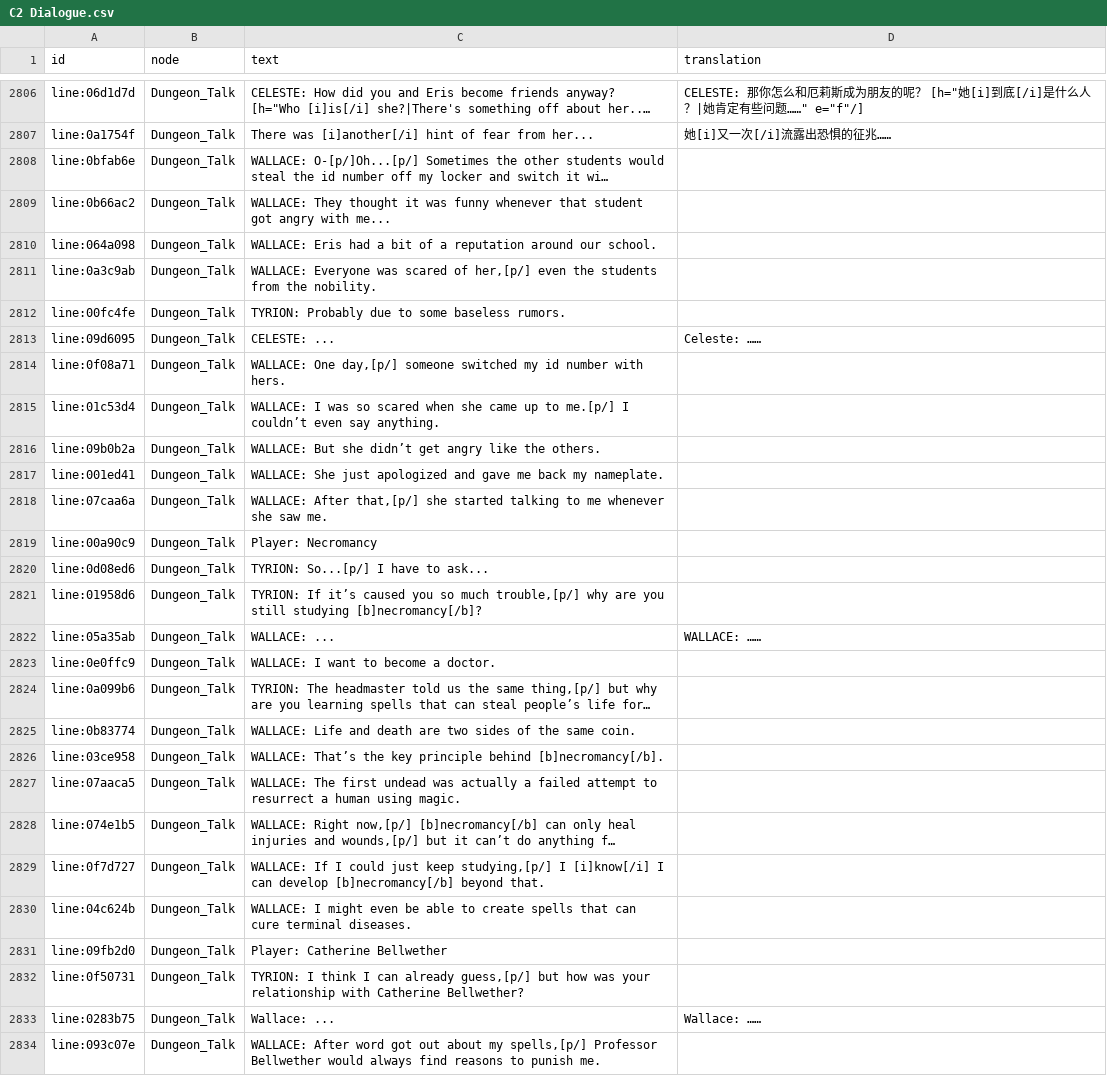
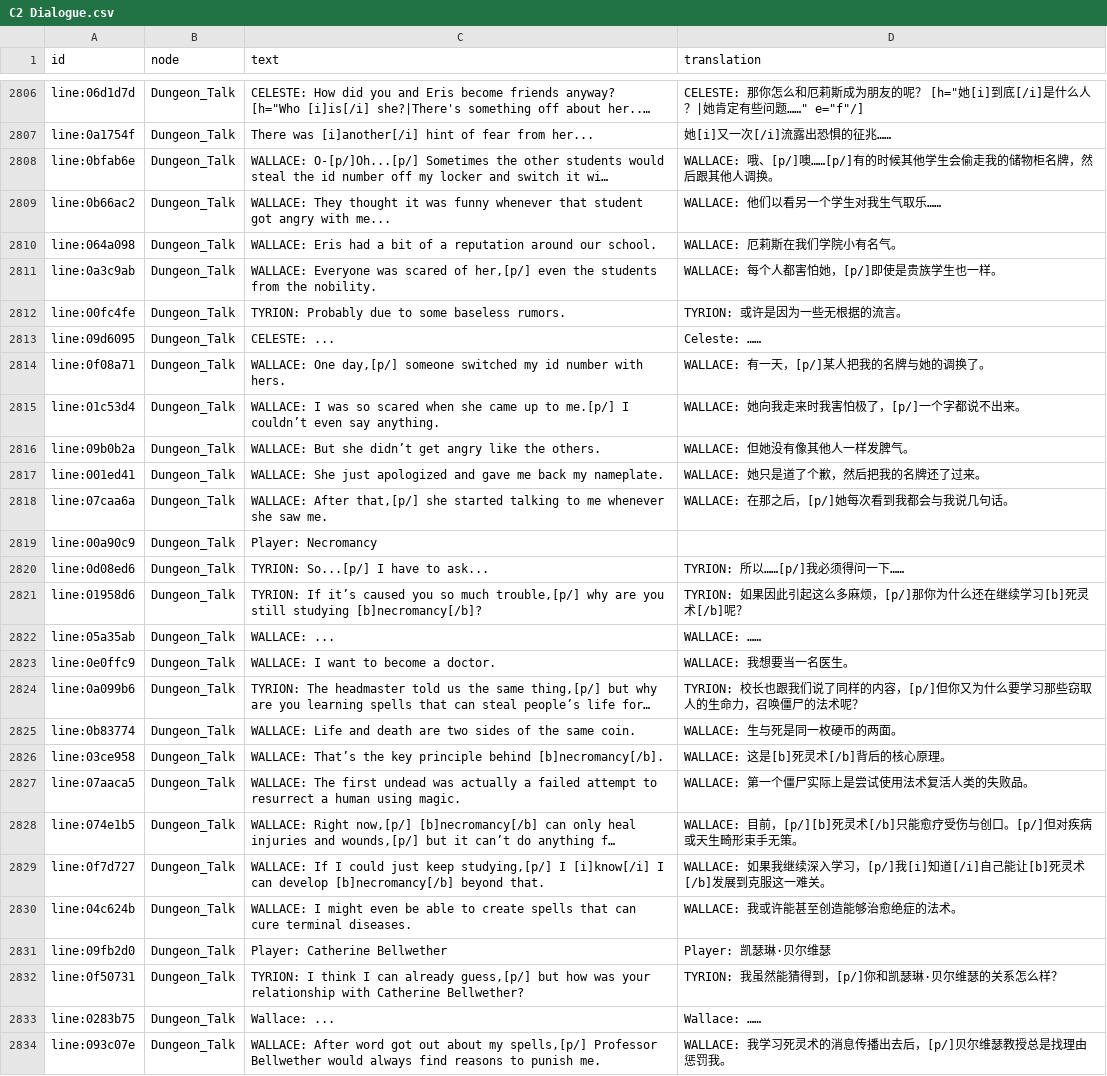
Before and after one commit to kurikomoe/TCAA_CHS, a CSV file: Workshop/game/output/C2 Dialogue.csv, drawn as a sheet; only a part is shown, gaps mark what is left out; long unchanged cells end in …; the diff covers the shown part only; the diff names each change by its address in the sheet, - before the commit and + after, or states it on an @@ line.

```diff
--- a/Workshop/game/output/C2 Dialogue.csv
+++ b/Workshop/game/output/C2 Dialogue.csv
-D2808 (translation): (empty)
+D2808 (translation): WALLACE: 哦、[p/]噢……[p/]有的时候其他学生会偷走我的储物柜名牌，然后跟其他人调换。
-D2809 (translation): (empty)
+D2809 (translation): WALLACE: 他们以看另一个学生对我生气取乐……
-D2810 (translation): (empty)
+D2810 (translation): WALLACE: 厄莉斯在我们学院小有名气。
-D2811 (translation): (empty)
+D2811 (translation): WALLACE: 每个人都害怕她，[p/]即使是贵族学生也一样。
-D2812 (translation): (empty)
+D2812 (translation): TYRION: 或许是因为一些无根据的流言。
-D2814 (translation): (empty)
+D2814 (translation): WALLACE: 有一天，[p/]某人把我的名牌与她的调换了。
-D2815 (translation): (empty)
+D2815 (translation): WALLACE: 她向我走来时我害怕极了，[p/]一个字都说不出来。
-D2816 (translation): (empty)
+D2816 (translation): WALLACE: 但她没有像其他人一样发脾气。
-D2817 (translation): (empty)
+D2817 (translation): WALLACE: 她只是道了个歉，然后把我的名牌还了过来。
-D2818 (translation): (empty)
+D2818 (translation): WALLACE: 在那之后，[p/]她每次看到我都会与我说几句话。
-D2820 (translation): (empty)
+D2820 (translation): TYRION: 所以……[p/]我必须得问一下……
-D2821 (translation): (empty)
+D2821 (translation): TYRION: 如果因此引起这么多麻烦，[p/]那你为什么还在继续学习[b]死灵术[/b]呢？
-D2823 (translation): (empty)
+D2823 (translation): WALLACE: 我想要当一名医生。
-D2824 (translation): (empty)
+D2824 (translation): TYRION: 校长也跟我们说了同样的内容，[p/]但你又为什么要学习那些窃取人的生命力，召唤僵尸的法术呢？
-D2825 (translation): (empty)
+D2825 (translation): WALLACE: 生与死是同一枚硬币的两面。
-D2826 (translation): (empty)
+D2826 (translation): WALLACE: 这是[b]死灵术[/b]背后的核心原理。
-D2827 (translation): (empty)
+D2827 (translation): WALLACE: 第一个僵尸实际上是尝试使用法术复活人类的失败品。
-D2828 (translation): (empty)
+D2828 (translation): WALLACE: 目前，[p/][b]死灵术[/b]只能愈疗受伤与创口。[p/]但对疾病或天生畸形束手无策。
-D2829 (translation): (empty)
+D2829 (translation): WALLACE: 如果我继续深入学习，[p/]我[i]知道[/i]自己能让[b]死灵术[/b]发展到克服这一难关。
-D2830 (translation): (empty)
+D2830 (translation): WALLACE: 我或许能甚至创造能够治愈绝症的法术。
-D2831 (translation): (empty)
+D2831 (translation): Player: 凯瑟琳·贝尔维瑟
-D2832 (translation): (empty)
+D2832 (translation): TYRION: 我虽然能猜得到，[p/]你和凯瑟琳·贝尔维瑟的关系怎么样？
-D2834 (translation): (empty)
+D2834 (translation): WALLACE: 我学习死灵术的消息传播出去后，[p/]贝尔维瑟教授总是找理由惩罚我。
```
Also changed, not shown: 64 edited cells elsewhere in this file, 3 other files.
